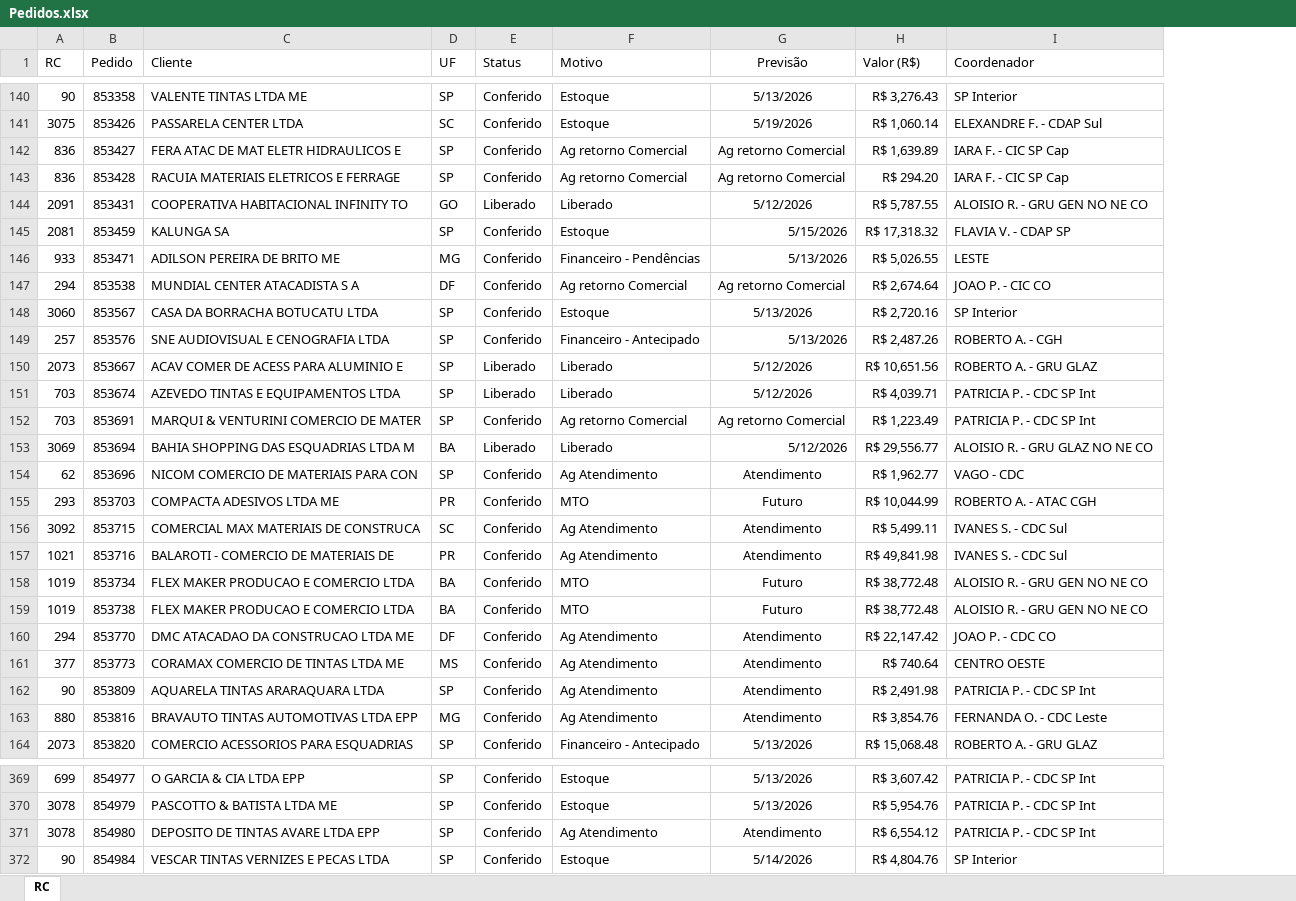
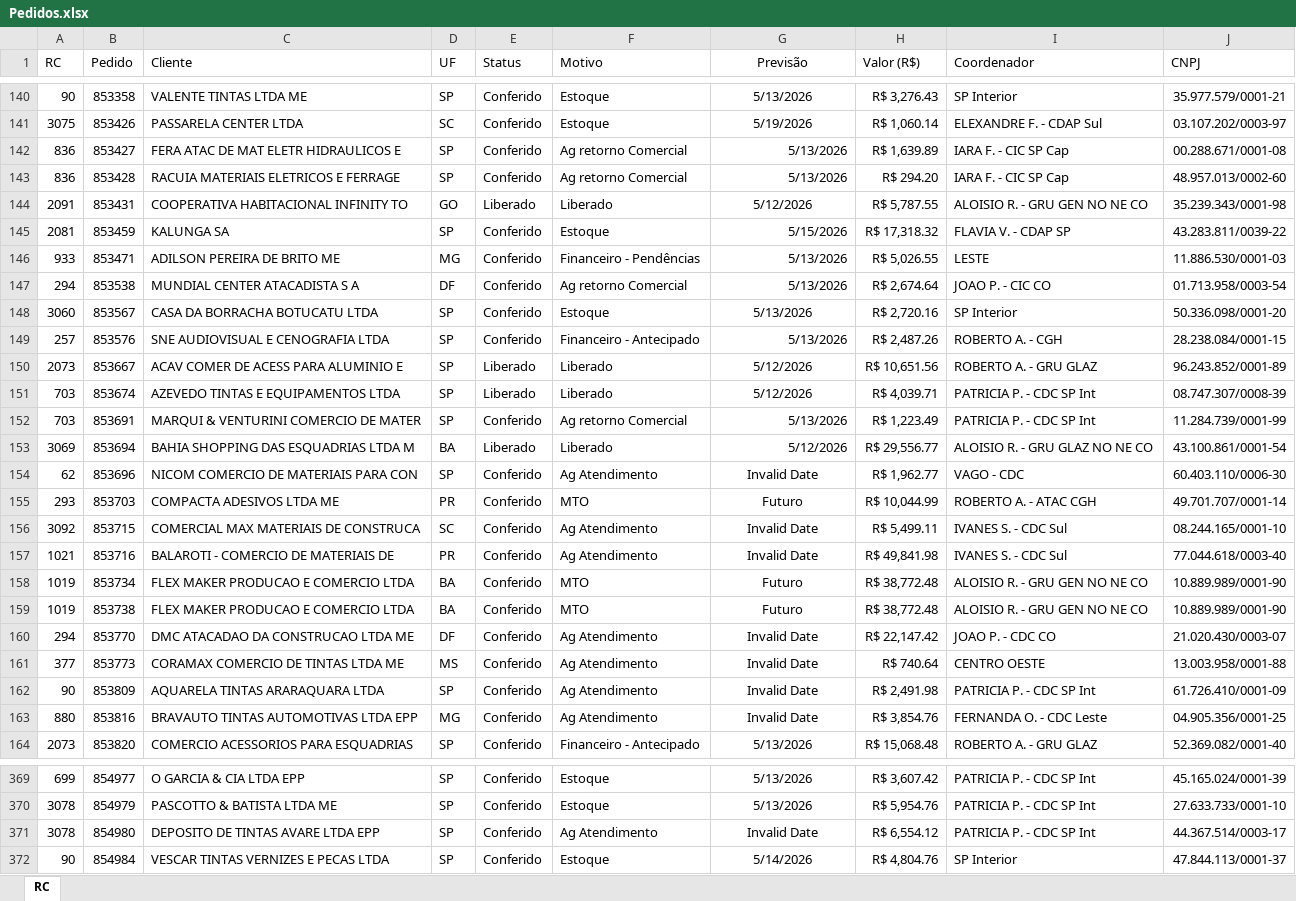
Before and after one commit to Alefe1995/portal-pedidos, an Excel workbook: Pedidos.xlsx, sheet RC, drawn as a sheet; only a part is shown, gaps mark what is left out; values as stored, in another font and other column widths than the file's, no borders; table styles not drawn; the diff covers the shown part only; the diff names each change by its address in the sheet, - before the commit and + after, or states it on an @@ line.

```diff
--- a/Pedidos.xlsx (sheet RC)
+++ b/Pedidos.xlsx (sheet RC)
+column J (CNPJ), rows 140-164: 35.977.579/0001-21 | 03.107.202/0003-97 | 00.288.671/0001-08 | 48.957.013/0002-60 | 35.239.343/0001-98 | 43.283.811/0039-22 | 11.886.530/0001-03 | 01.713.958/0003-54 | 50.336.098/0001-20 | 28.238.084/0001-15 | 96.243.852/0001-89 | 08.747.307/0008-39 | 11.284.739/0001-99 | 43.100.861/0001-54 | 60.403.110/0006-30 | 49.701.707/0001-14 | 08.244.165/0001-10 | 77.044.618/0003-40 | 10.889.989/0001-90 | 10.889.989/0001-90 | 21.020.430/0003-07 | 13.003.958/0001-88 | 61.726.410/0001-09 | 04.905.356/0001-25 | 52.369.082/0001-40; rows 369-372: 45.165.024/0001-39 | 27.633.733/0001-10 | 44.367.514/0003-17 | 47.844.113/0001-37
-G142:G143 (Previsão): Ag retorno Comercial
+G142:G143 (Previsão): 5/13/2026
-G147 (Previsão): Ag retorno Comercial
+G147 (Previsão): 5/13/2026
-G152 (Previsão): Ag retorno Comercial
+G152 (Previsão): 5/13/2026
-G154 (Previsão): Atendimento
+G154 (Previsão): Invalid Date
-G156:G157 (Previsão): Atendimento
+G156:G157 (Previsão): Invalid Date
-G160:G163 (Previsão): Atendimento
+G160:G163 (Previsão): Invalid Date
-G371 (Previsão): Atendimento
+G371 (Previsão): Invalid Date
```
Also changed, not shown: 103 edited cells elsewhere in this sheet.
